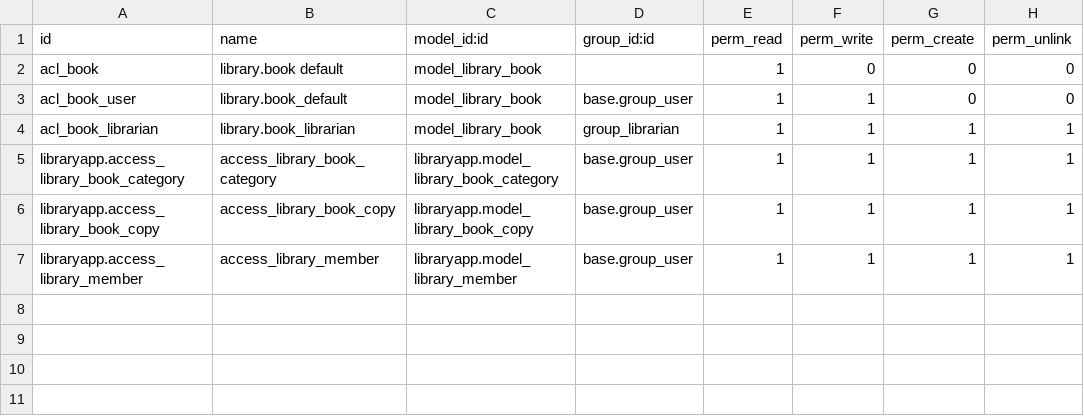
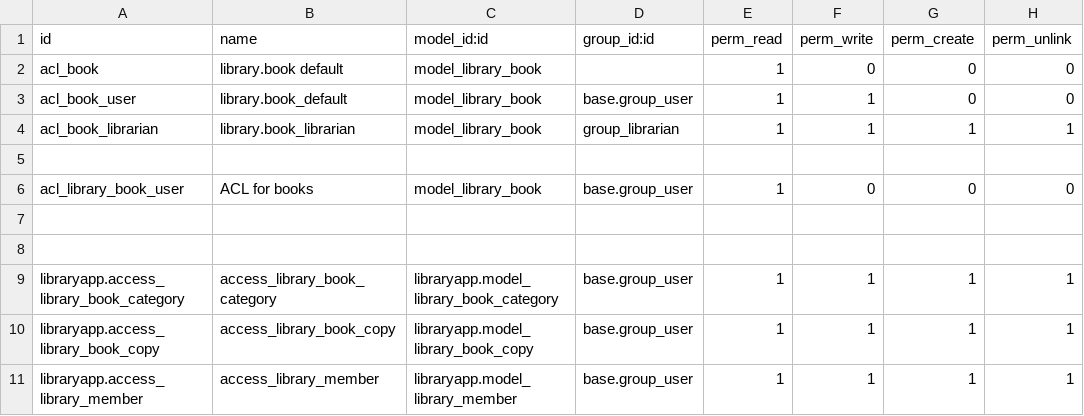
Before and after one commit to RaoulFeze/libraryapp, a CSV file: security/ir.model.access.csv, drawn as a sheet; the diff names each change by its address in the sheet, - before the commit and + after, or states it on an @@ line.

```diff
--- a/security/ir.model.access.csv
+++ b/security/ir.model.access.csv
+row 5: (empty)
+row 6: acl_library_book_user | ACL for books | model_library_book | base.group_user | 1 | 0 | 0 | 0
+row 7: (empty)
+row 8: (empty)
```
Also changed, not shown: 5 other files.
